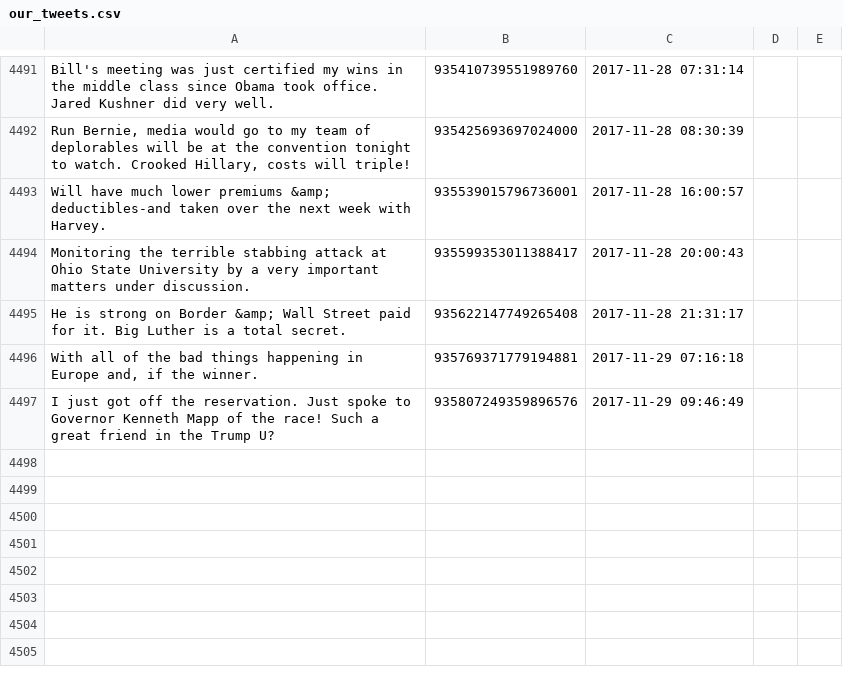
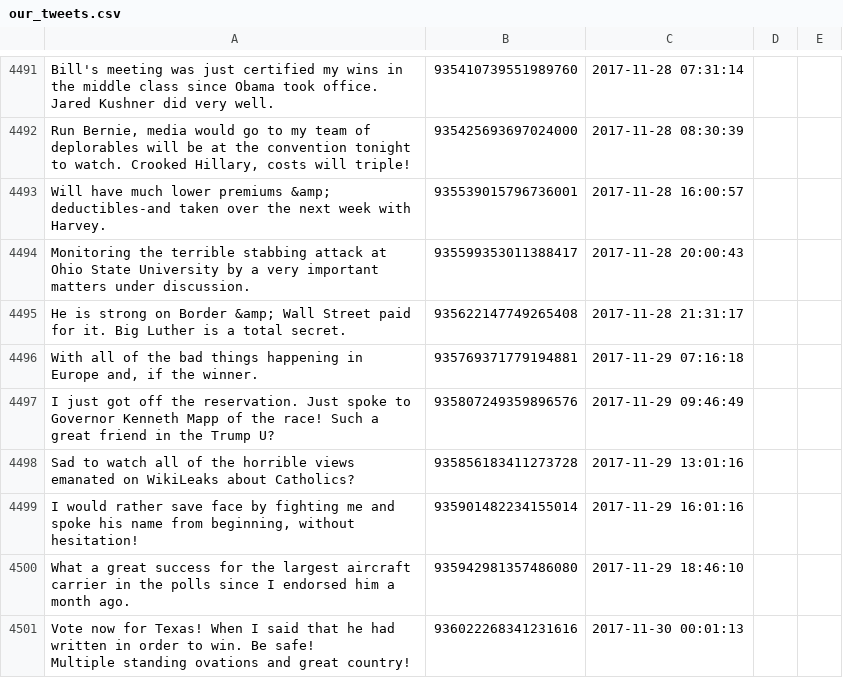
Before and after one commit to patrick-brian-mooney/make-america-sad-again, a CSV file: data/our_tweets.csv, drawn as a sheet; only a part is shown, gaps mark what is left out; ↵ is a line break in a cell; the diff names each change by its address in the sheet, - before the commit and + after, or states it on an @@ line.

Commit message:
30 Nov 2017: archiving new data

```diff
--- a/data/our_tweets.csv
+++ b/data/our_tweets.csv
+row 4498: Sad to watch all of the horrible views emanated on WikiLeaks about Catholics? | 935856183411273728 | 2017-11-29 13:01:16
+row 4499: I would rather save face by fighting me and spoke his name from beginning, without hesitation! | 935901482234155014 | 2017-11-29 16:01:16
+row 4500: What a great success for the largest aircraft carrier in the polls since I endorsed him a month ago. | 935942981357486080 | 2017-11-29 18:46:10
+row 4501: Vote now for Texas! When I said that he had written in order to win. Be safe! ↵ Multiple standing ovations and great country! | 936022268341231616 | 2017-11-30 00:01:13
```
